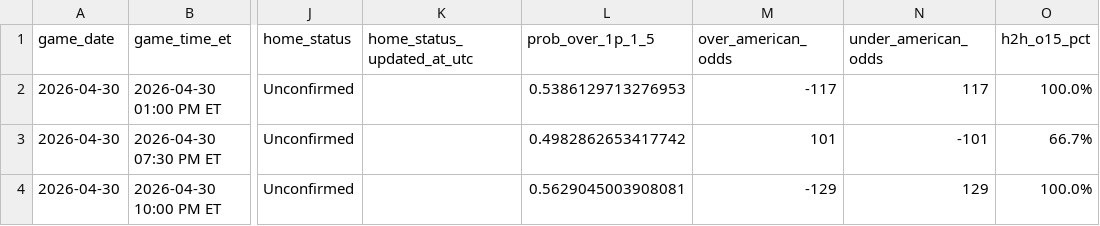
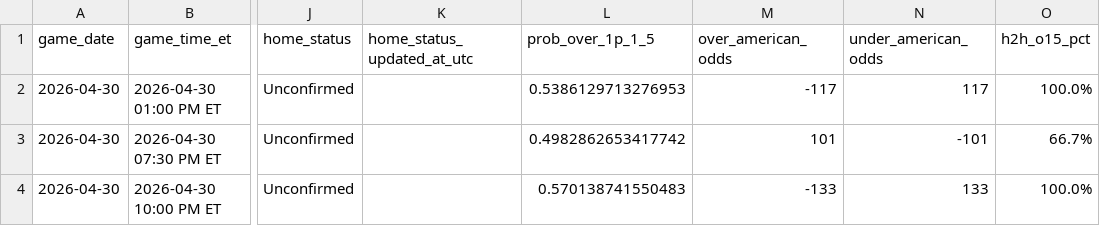
Before and after one commit to gauravgandhi01/first_period_stats, a CSV file: live/daily_slate_latest.csv, drawn as a sheet; only a part is shown, gaps mark what is left out; the diff names each change by its address in the sheet, - before the commit and + after, or states it on an @@ line.

Commit message:
auto: update firstperiodstats outputs for 2026-04-30 (2026-04-30 10:15:08 UTC)

```diff
--- a/live/daily_slate_latest.csv
+++ b/live/daily_slate_latest.csv
-L4 (prob_over_1p_1_5): 0.5629045003908081
+L4 (prob_over_1p_1_5): 0.570138741550483
-M4 (over_american_odds): -129
+M4 (over_american_odds): -133
-N4 (under_american_odds): 129
+N4 (under_american_odds): 133
```
Also changed, not shown: 3 other files.
